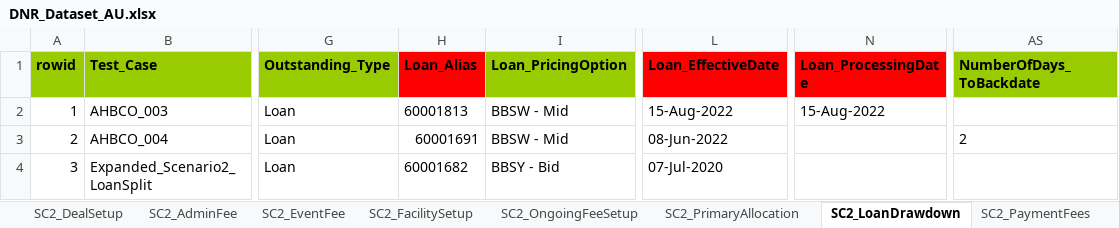
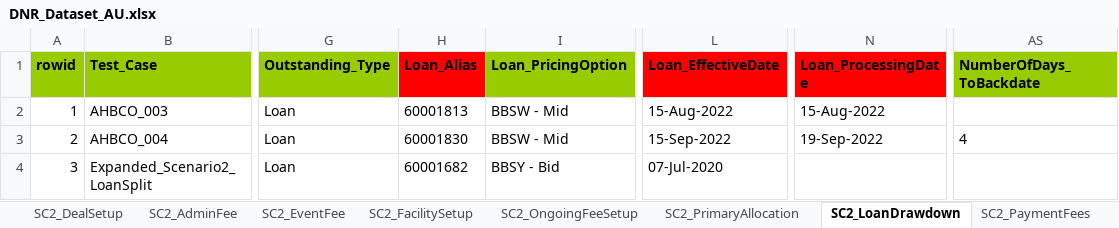
Before and after one commit to shirleenhong/automation-loan-application-cba, an Excel workbook: DataSet/Integration_DataSet/Extracts/DNR/DNR_Dataset_AU.xlsx, sheet SC2_LoanDrawdown, drawn as a sheet; only a part is shown, gaps mark what is left out; values as stored, in another font and other column widths than the file's, no borders; the diff names each change by its address in the sheet, - before the commit and + after, or states it on an @@ line.

```diff
--- a/DataSet/Integration_DataSet/Extracts/DNR/DNR_Dataset_AU.xlsx (sheet SC2_LoanDrawdown)
+++ b/DataSet/Integration_DataSet/Extracts/DNR/DNR_Dataset_AU.xlsx (sheet SC2_LoanDrawdown)
-H3 (Loan_Alias): 60001691
+H3 (Loan_Alias): 60001830
-L3 (Loan_EffectiveDate): 08-Jun-2022
+L3 (Loan_EffectiveDate): 15-Sep-2022
-N3 (Loan_ProcessingDate): (empty)
+N3 (Loan_ProcessingDate): 19-Sep-2022
-AS3 (NumberOfDays_ToBackdate): 2
+AS3 (NumberOfDays_ToBackdate): 4
```
Also changed, not shown: sheet SC2_PaymentFees, sheet DNR, sheet AHBCO, DataSet/Integration_DataSet/Extracts/DNR/DNR_Reports/Agency Host Bank Cash Out Report.xlsx, 2 other files.
